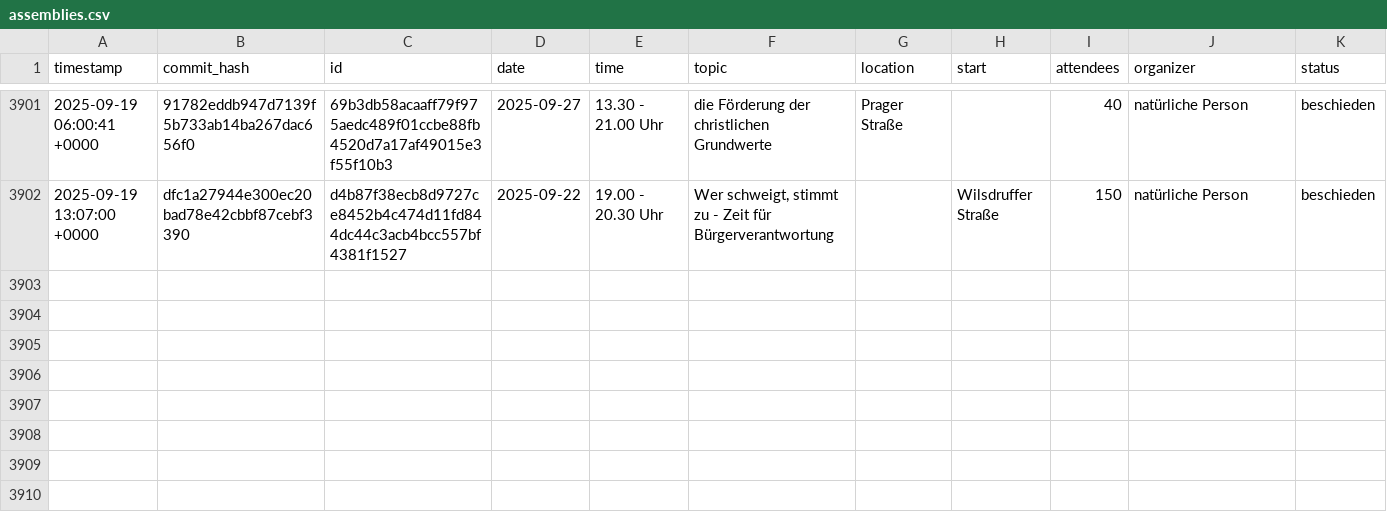
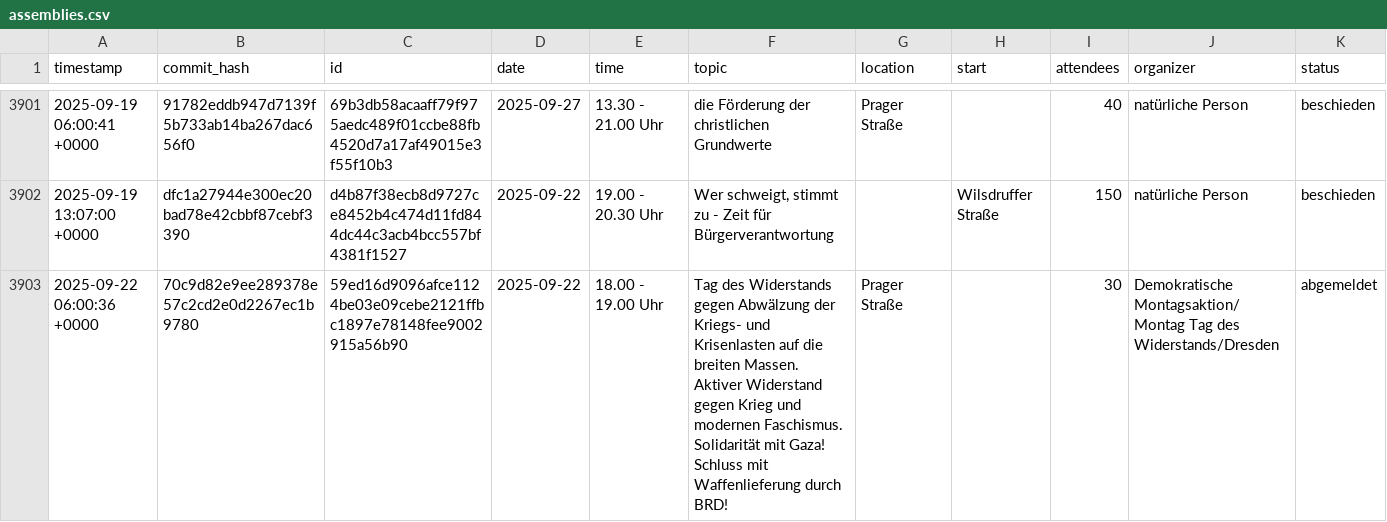
Before and after one commit to kiliankoe/versammlungen-in-dresden, a CSV file: assemblies.csv, drawn as a sheet; only a part is shown, gaps mark what is left out.

```diff
--- a/assemblies.csv
+++ b/assemblies.csv
@@ -3902 +3902,2 @@ timestamp,commit_hash,id,date,time,topic,location,start,attendees,organizer,stat
 2025-09-19 13:07:00 +0000,dfc1a27944e300ec20bad78e42cbbf87cebf3390,d4b87f38ecb8d9727ce8452b4c474d11fd844dc44c3acb4bcc557bf4381f1527,2025-09-22,19.00 - 20.30 Uhr,"Wer schweigt, stimmt zu - Zeit für Bürgerverantwortung",,Wilsdruffer Straße,150,natürliche Person,beschieden
+2025-09-22 06:00:36 +0000,70c9d82e9ee289378e57c2cd2e0d2267ec1b9780,59ed16d9096afce1124be03e09cebe2121ffbc1897e78148fee9002915a56b90,2025-09-22,18.00 - 19.00 Uhr,Tag des Widerstands gegen Abwälzung der Kriegs- und Krisenlasten auf die breiten Massen. Aktiver Widerstand gegen Krieg und modernen Faschismus. Solidarität mit Gaza! Schluss mit Waffenlieferung durch BRD! ,Prager Straße,,30,Demokratische Montagsaktion/Montag Tag des Widerstands/Dresden,abgemeldet
```
